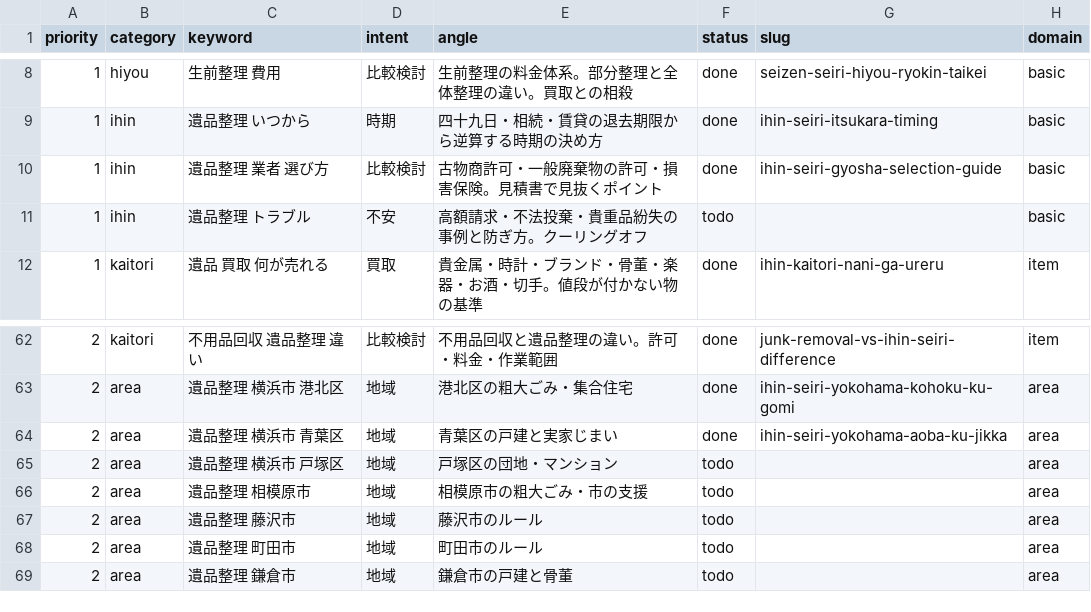
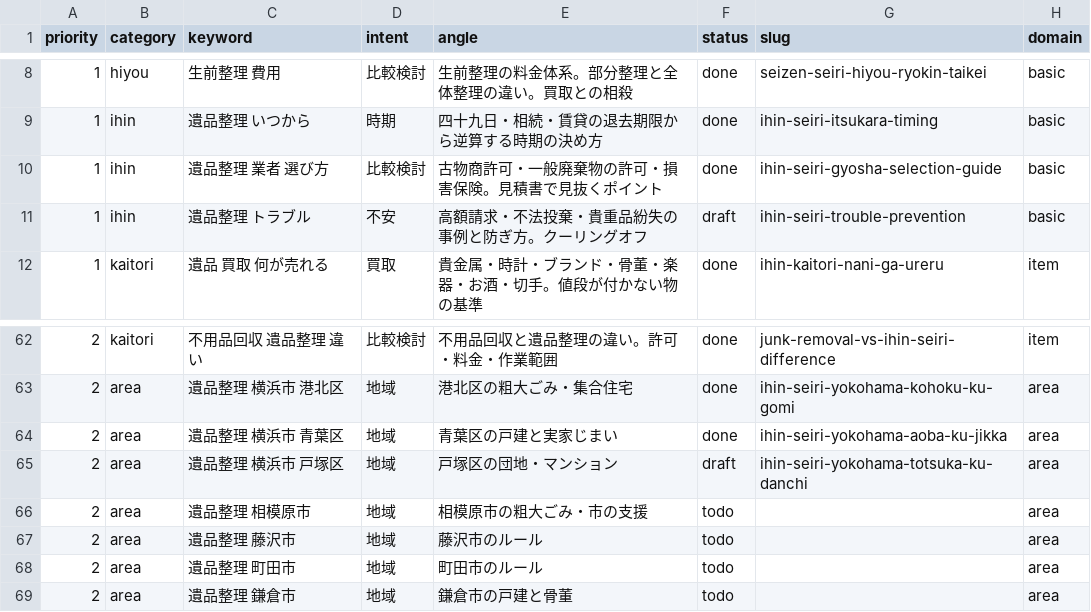
Before and after one commit to clarie-jp/guide, a CSV file: keywords.csv, drawn as a sheet; only a part is shown, gaps mark what is left out.

```diff
--- a/keywords.csv
+++ b/keywords.csv
@@ -10,3 +10,3 @@ priority,category,keyword,intent,angle,status,slug,domain
 1,ihin,遺品整理 業者 選び方,比較検討,古物商許可・一般廃棄物の許可・損害保険。見積書で見抜くポイント,done,ihin-seiri-gyosha-selection-guide,basic
-1,ihin,遺品整理 トラブル,不安,高額請求・不法投棄・貴重品紛失の事例と防ぎ方。クーリングオフ,todo,,basic
+1,ihin,遺品整理 トラブル,不安,高額請求・不法投棄・貴重品紛失の事例と防ぎ方。クーリングオフ,draft,ihin-seiri-trouble-prevention,basic
 1,kaitori,遺品 買取 何が売れる,買取,貴金属・時計・ブランド・骨董・楽器・お酒・切手。値段が付かない物の基準,done,ihin-kaitori-nani-ga-ureru,item
@@ -64,3 +64,3 @@ priority,category,keyword,intent,angle,status,slug,domain
 2,area,遺品整理 横浜市 青葉区,地域,青葉区の戸建と実家じまい,done,ihin-seiri-yokohama-aoba-ku-jikka,area
-2,area,遺品整理 横浜市 戸塚区,地域,戸塚区の団地・マンション,todo,,area
+2,area,遺品整理 横浜市 戸塚区,地域,戸塚区の団地・マンション,draft,ihin-seiri-yokohama-totsuka-ku-danchi,area
 2,area,遺品整理 相模原市,地域,相模原市の粗大ごみ・市の支援,todo,,area
```
Also changed, not shown: 2 other files.
